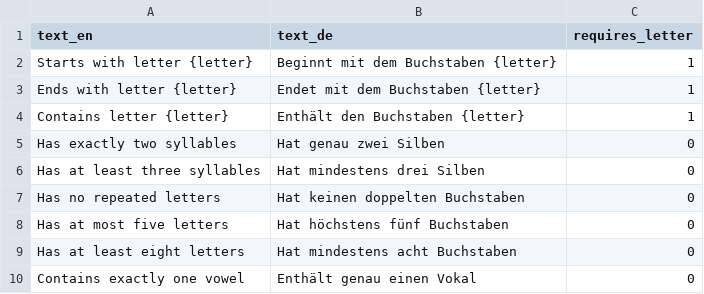
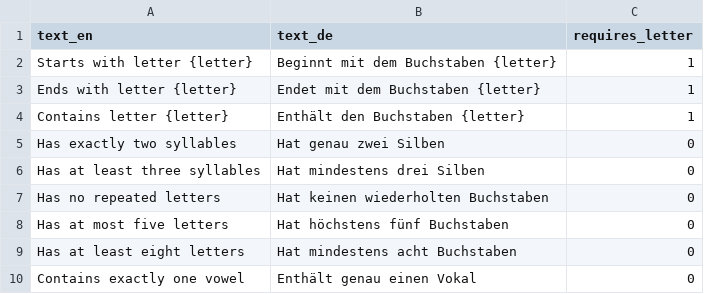
Before and after one commit to jsevenheck/blackout, a CSV file: server/src/db/data/tasks.csv, drawn as a sheet; only a part is shown.

```diff
--- a/server/src/db/data/tasks.csv
+++ b/server/src/db/data/tasks.csv
@@ -6,3 +6,3 @@ Has exactly two syllables,Hat genau zwei Silben,0
 Has at least three syllables,Hat mindestens drei Silben,0
-Has no repeated letters,Hat keinen doppelten Buchstaben,0
+Has no repeated letters,Hat keinen wiederholten Buchstaben,0
 Has at most five letters,Hat höchstens fünf Buchstaben,0
```
Also changed, not shown: server/src/db/data/categories.csv.
